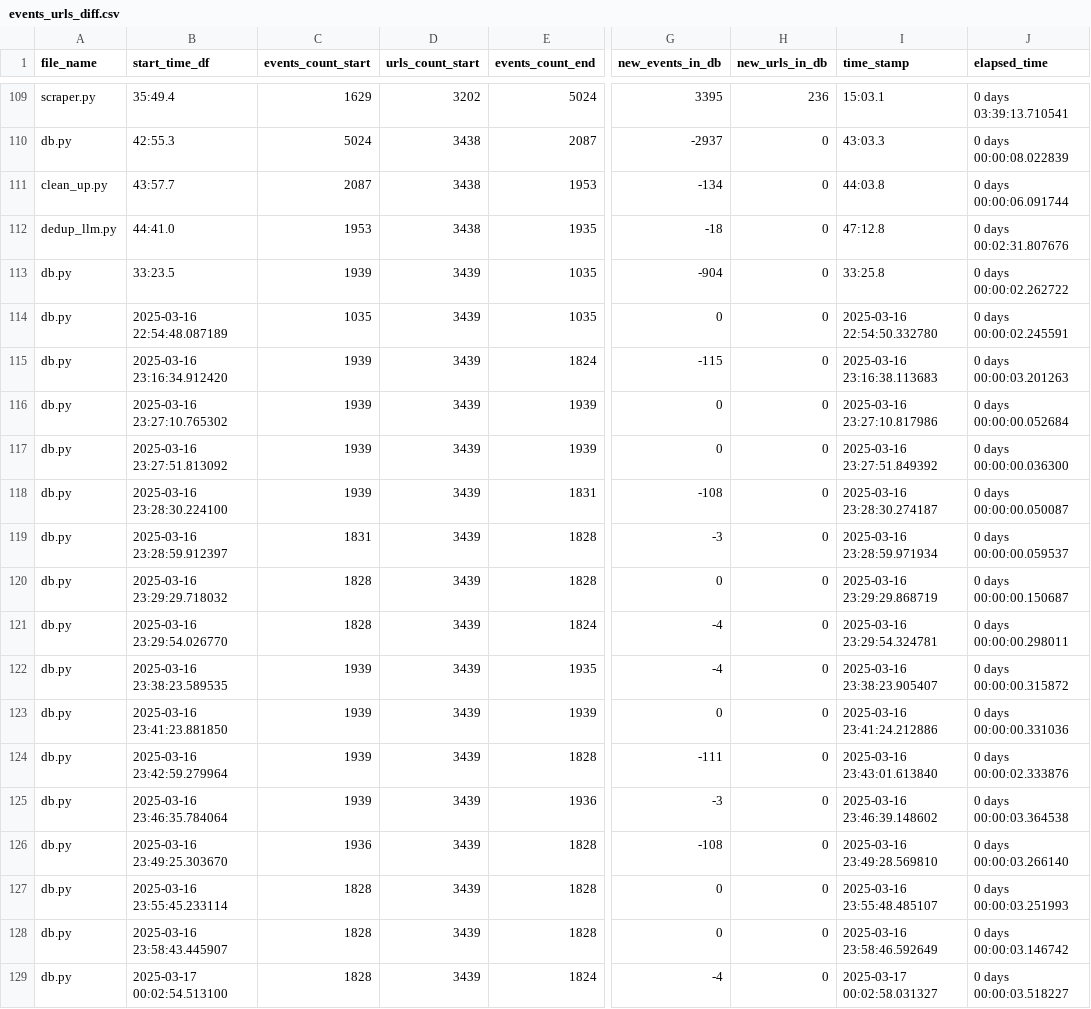
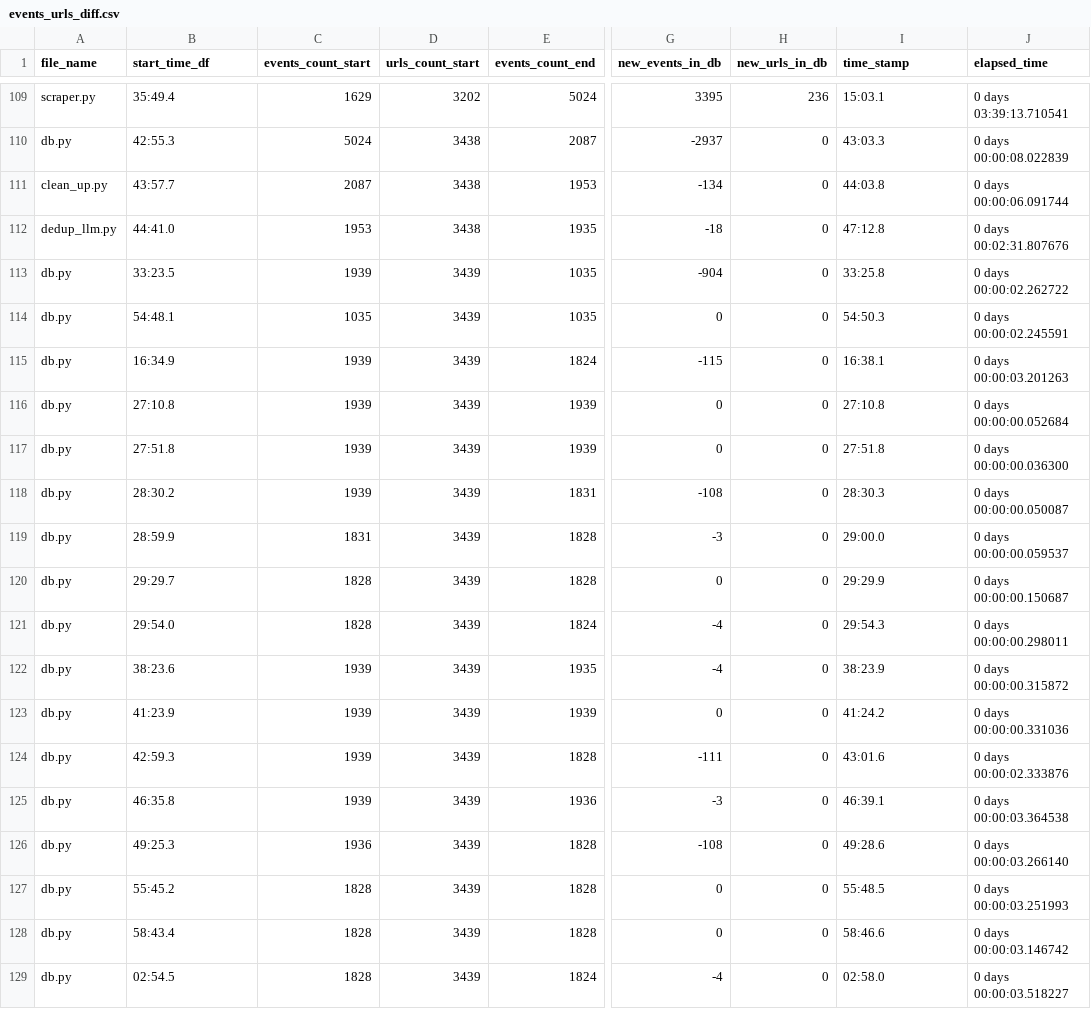
Before and after one commit to LindsayMoir/social_dance_app, a CSV file: output/events_urls_diff.csv, drawn as a sheet; only a part is shown, gaps mark what is left out; the diff covers the shown part only; the diff names each change by its address in the sheet, - before the commit and + after, or states it on an @@ line.

```diff
--- a/output/events_urls_diff.csv
+++ b/output/events_urls_diff.csv
-B114 (start_time_df): 2025-03-16 22:54:48.087189
+B114 (start_time_df): 54:48.1
-I114 (time_stamp): 2025-03-16 22:54:50.332780
+I114 (time_stamp): 54:50.3
-B115 (start_time_df): 2025-03-16 23:16:34.912420
+B115 (start_time_df): 16:34.9
-I115 (time_stamp): 2025-03-16 23:16:38.113683
+I115 (time_stamp): 16:38.1
-B116 (start_time_df): 2025-03-16 23:27:10.765302
+B116 (start_time_df): 27:10.8
-I116 (time_stamp): 2025-03-16 23:27:10.817986
+I116 (time_stamp): 27:10.8
-B117 (start_time_df): 2025-03-16 23:27:51.813092
+B117 (start_time_df): 27:51.8
-I117 (time_stamp): 2025-03-16 23:27:51.849392
+I117 (time_stamp): 27:51.8
-B118 (start_time_df): 2025-03-16 23:28:30.224100
+B118 (start_time_df): 28:30.2
-I118 (time_stamp): 2025-03-16 23:28:30.274187
+I118 (time_stamp): 28:30.3
-B119 (start_time_df): 2025-03-16 23:28:59.912397
+B119 (start_time_df): 28:59.9
-I119 (time_stamp): 2025-03-16 23:28:59.971934
+I119 (time_stamp): 29:00.0
-B120 (start_time_df): 2025-03-16 23:29:29.718032
+B120 (start_time_df): 29:29.7
-I120 (time_stamp): 2025-03-16 23:29:29.868719
+I120 (time_stamp): 29:29.9
-B121 (start_time_df): 2025-03-16 23:29:54.026770
+B121 (start_time_df): 29:54.0
-I121 (time_stamp): 2025-03-16 23:29:54.324781
+I121 (time_stamp): 29:54.3
-B122 (start_time_df): 2025-03-16 23:38:23.589535
+B122 (start_time_df): 38:23.6
-I122 (time_stamp): 2025-03-16 23:38:23.905407
+I122 (time_stamp): 38:23.9
-B123 (start_time_df): 2025-03-16 23:41:23.881850
+B123 (start_time_df): 41:23.9
-I123 (time_stamp): 2025-03-16 23:41:24.212886
+I123 (time_stamp): 41:24.2
-B124 (start_time_df): 2025-03-16 23:42:59.279964
+B124 (start_time_df): 42:59.3
-I124 (time_stamp): 2025-03-16 23:43:01.613840
+I124 (time_stamp): 43:01.6
-B125 (start_time_df): 2025-03-16 23:46:35.784064
+B125 (start_time_df): 46:35.8
-I125 (time_stamp): 2025-03-16 23:46:39.148602
+I125 (time_stamp): 46:39.1
-B126 (start_time_df): 2025-03-16 23:49:25.303670
+B126 (start_time_df): 49:25.3
-I126 (time_stamp): 2025-03-16 23:49:28.569810
+I126 (time_stamp): 49:28.6
-B127 (start_time_df): 2025-03-16 23:55:45.233114
+B127 (start_time_df): 55:45.2
-I127 (time_stamp): 2025-03-16 23:55:48.485107
+I127 (time_stamp): 55:48.5
-B128 (start_time_df): 2025-03-16 23:58:43.445907
+B128 (start_time_df): 58:43.4
-I128 (time_stamp): 2025-03-16 23:58:46.592649
+I128 (time_stamp): 58:46.6
-B129 (start_time_df): 2025-03-17 00:02:54.513100
+B129 (start_time_df): 02:54.5
-I129 (time_stamp): 2025-03-17 00:02:58.031327
+I129 (time_stamp): 02:58.0
```
Also changed, not shown: 8 added rows and 86 edited cells elsewhere in this file, checkpoint/fb_search_keywords.csv, data/urls/aaa_urls.csv, 10 other files.
